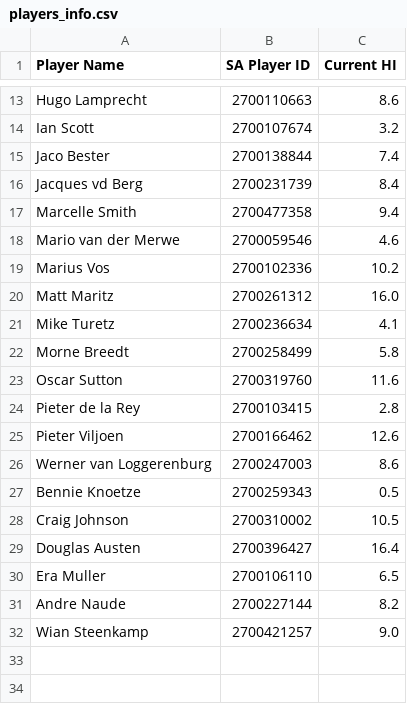
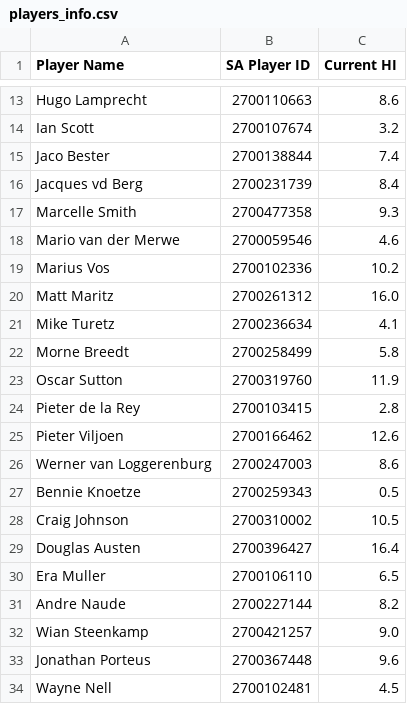
Before and after one commit to besterhub/kgc-league, a CSV file: outputs/players_info.csv, drawn as a sheet; only a part is shown, gaps mark what is left out.

```diff
--- a/outputs/players_info.csv
+++ b/outputs/players_info.csv
@@ -16,3 +16,3 @@ Jaco Bester,2700138844,7.4
 Jacques vd Berg,2700231739,8.4
-Marcelle Smith,2700477358,9.4
+Marcelle Smith,2700477358,9.3
 Mario van der Merwe,2700059546,4.6
@@ -22,3 +22,3 @@ Mike Turetz,2700236634,4.1
 Morne Breedt,2700258499,5.8
-Oscar Sutton,2700319760,11.6
+Oscar Sutton,2700319760,11.9
 Pieter de la Rey,2700103415,2.8
@@ -32 +32,3 @@ Andre Naude,2700227144,8.2
 Wian Steenkamp,2700421257,9.0
+Jonathan Porteus,2700367448,9.6
+Wayne Nell,2700102481,4.5
```
Also changed, not shown: data/players_list.csv, outputs/analysis.csv, 9 other files.
